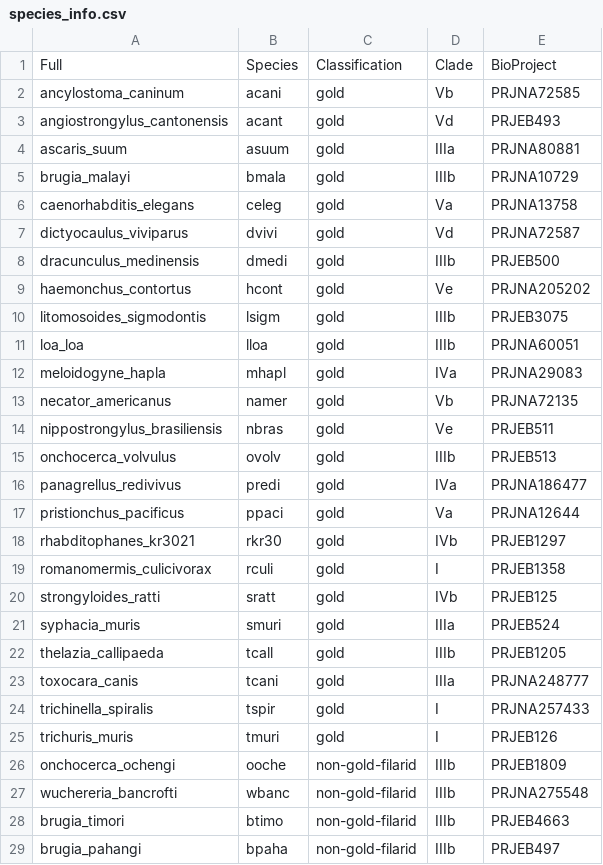
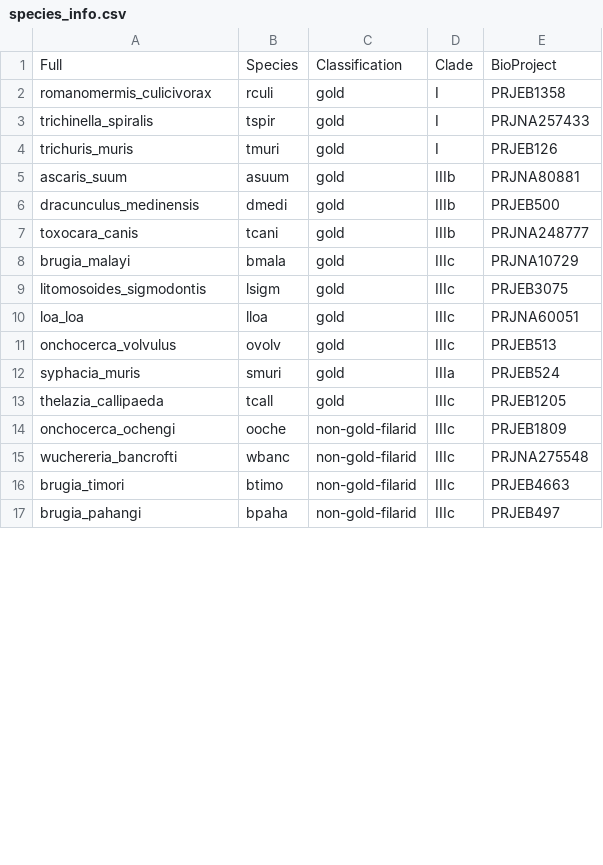
Before and after one commit to zamanianlab/BrugiaChemo-ms, a CSV file: auxillary/species_info.csv, drawn as a sheet; only a part is shown; the diff covers the shown part only.

```diff
--- a/auxillary/species_info.csv
+++ b/auxillary/species_info.csv
@@ -1,29 +1,17 @@
 Full,Species,Classification,Clade,BioProject
-ancylostoma_caninum,acani,gold,Vb,PRJNA72585
-angiostrongylus_cantonensis,acant,gold,Vd,PRJEB493
-ascaris_suum,asuum,gold,IIIa,PRJNA80881
-brugia_malayi,bmala,gold,IIIb,PRJNA10729
-caenorhabditis_elegans,celeg,gold,Va,PRJNA13758
-dictyocaulus_viviparus,dvivi,gold,Vd,PRJNA72587
-dracunculus_medinensis,dmedi,gold,IIIb,PRJEB500
-haemonchus_contortus,hcont,gold,Ve,PRJNA205202
-litomosoides_sigmodontis,lsigm,gold,IIIb,PRJEB3075
-loa_loa,lloa,gold,IIIb,PRJNA60051
-meloidogyne_hapla,mhapl,gold,IVa,PRJNA29083
-necator_americanus,namer,gold,Vb,PRJNA72135
-nippostrongylus_brasiliensis,nbras,gold,Ve,PRJEB511
-onchocerca_volvulus,ovolv,gold,IIIb,PRJEB513
-panagrellus_redivivus,predi,gold,IVa,PRJNA186477
-pristionchus_pacificus,ppaci,gold,Va,PRJNA12644
-rhabditophanes_kr3021,rkr30,gold,IVb,PRJEB1297
 romanomermis_culicivorax,rculi,gold,I,PRJEB1358
-strongyloides_ratti,sratt,gold,IVb,PRJEB125
-syphacia_muris,smuri,gold,IIIa,PRJEB524
-thelazia_callipaeda,tcall,gold,IIIb,PRJEB1205
-toxocara_canis,tcani,gold,IIIa,PRJNA248777
 trichinella_spiralis,tspir,gold,I,PRJNA257433
 trichuris_muris,tmuri,gold,I,PRJEB126
-onchocerca_ochengi,ooche,non-gold-filarid,IIIb,PRJEB1809
-wuchereria_bancrofti,wbanc,non-gold-filarid,IIIb,PRJNA275548
-brugia_timori,btimo,non-gold-filarid,IIIb,PRJEB4663
-brugia_pahangi,bpaha,non-gold-filarid,IIIb,PRJEB497
+ascaris_suum,asuum,gold,IIIb,PRJNA80881
+dracunculus_medinensis,dmedi,gold,IIIb,PRJEB500
+toxocara_canis,tcani,gold,IIIb,PRJNA248777
+brugia_malayi,bmala,gold,IIIc,PRJNA10729
+litomosoides_sigmodontis,lsigm,gold,IIIc,PRJEB3075
+loa_loa,lloa,gold,IIIc,PRJNA60051
+onchocerca_volvulus,ovolv,gold,IIIc,PRJEB513
+syphacia_muris,smuri,gold,IIIa,PRJEB524
+thelazia_callipaeda,tcall,gold,IIIc,PRJEB1205
+onchocerca_ochengi,ooche,non-gold-filarid,IIIc,PRJEB1809
+wuchereria_bancrofti,wbanc,non-gold-filarid,IIIc,PRJNA275548
+brugia_timori,btimo,non-gold-filarid,IIIc,PRJEB4663
+brugia_pahangi,bpaha,non-gold-filarid,IIIc,PRJEB497
```
Also changed, not shown: 12 added rows and 1 edited cell elsewhere in this file, 9 other files.
